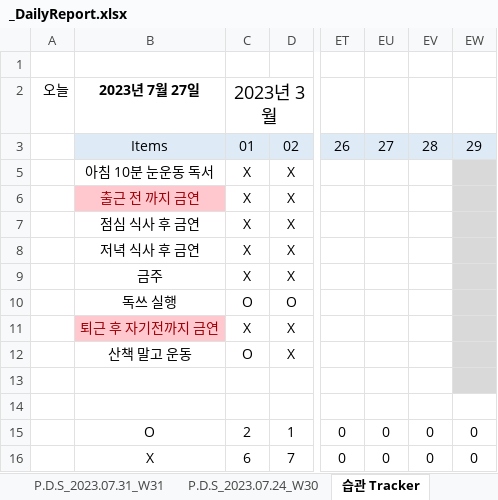
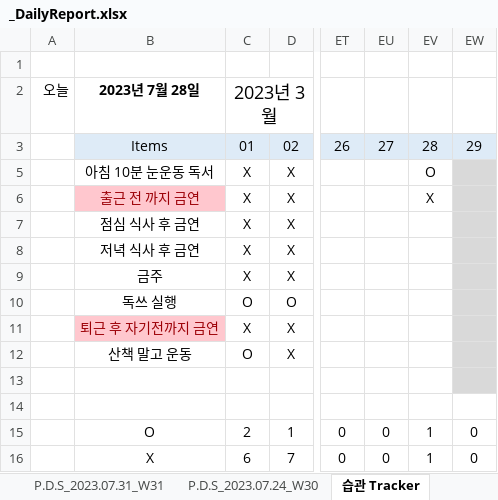
Before and after one commit to jcseo1028/jcseo1028.github.io, an Excel workbook: _qDailyReport/_DailyReport.xlsx, sheet 습관 Tracker, drawn as a sheet; only a part is shown, gaps mark what is left out; values as stored, in another font and other column widths than the file's, no borders; charts and pictures and conditional formats not drawn; the diff names each change by its address in the sheet, - before the commit and + after, or states it on an @@ line.

```diff
--- a/_qDailyReport/_DailyReport.xlsx (sheet 습관 Tracker)
+++ b/_qDailyReport/_DailyReport.xlsx (sheet 습관 Tracker)
-B2: 2023년 7월 27일
+B2: 2023년 7월 28일
-EV5: (empty)
+EV5: O
-EV6: (empty)
+EV6: X
-EV15:EV16: 0
+EV15:EV16: 1
```
Also changed, not shown: sheet P.D.S_2023.07.24_W30, sheet P.D.S_2022.11.28, sheet P.D.S_2022.10.17, sheet P.D.S_2022.10.10, sheet P.D.S_2022.11.21, sheet P.D.S_2022.10.24, 38 more sheets, 4 other files.
